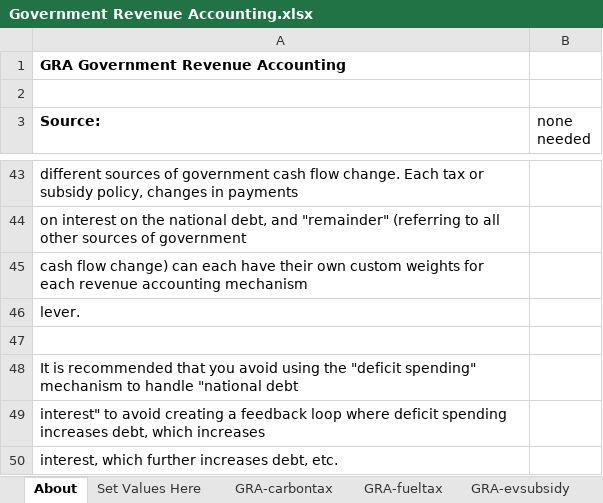
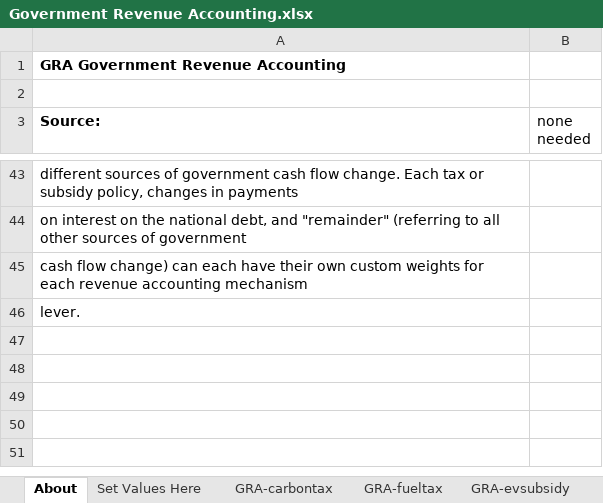
Before and after one commit to EnergyInnovation/eps-mississippi, an Excel workbook: InputData/ctrl-settings/GRA/Government Revenue Accounting.xlsx, sheet About, drawn as a sheet; only a part is shown, gaps mark what is left out; values as stored, in another font and other column widths than the file's, no borders; the diff names each change by its address in the sheet, - before the commit and + after, or states it on an @@ line.

```diff
--- a/InputData/ctrl-settings/GRA/Government Revenue Accounting.xlsx (sheet About)
+++ b/InputData/ctrl-settings/GRA/Government Revenue Accounting.xlsx (sheet About)
-row 47: (empty)
-row 48: It is recommended that you avoid using the "deficit spending" mechanism to handle "national debt
-row 49: interest" to avoid creating a feedback loop where deficit spending increases debt, which increases
-row 50: interest, which further increases debt, etc.
```
Also changed, not shown: sheet Set Values Here, sheet GRA-ntnldebtinterest, sheet GRA-remainder, sheet GRA-fueltax, InputData/elec/BBNPPTY/BAU Ban New Power Plants This Year.xlsx, InputData/elec/HOC/HOC Hydro Opportunity Costs.xlsx, 19 other files.
